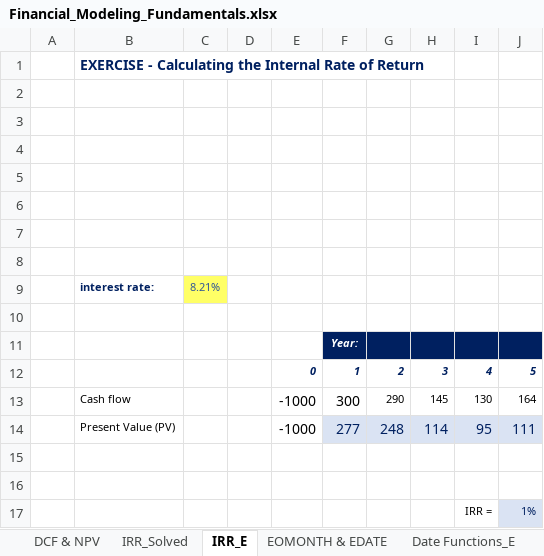
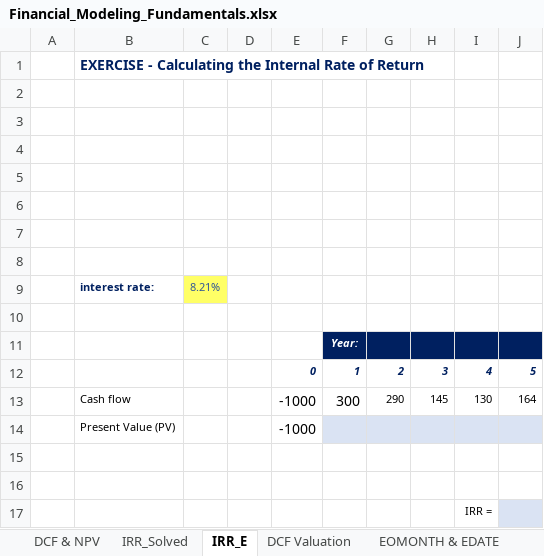
Before and after one commit to penroselearning/curriculum, an Excel workbook: excel/Financial_Modeling_Fundamentals.xlsx, sheet IRR_E, drawn as a sheet; values as stored, in another font and other column widths than the file's, no borders; charts and pictures not drawn; removed rows and columns are numbered as before the commit, all else as after; the diff names each change by its address in the sheet, - before the commit and + after, or states it on an @@ line.

```diff
--- a/excel/Financial_Modeling_Fundamentals.xlsx (sheet IRR_E)
+++ b/excel/Financial_Modeling_Fundamentals.xlsx (sheet IRR_E)
+sheet tab: DCF Valuation
-row 14:  | Present Value (PV) |  |  | -1000 | 277 | 248 | 114 | 95 | 111
+row 14:  | Present Value (PV) |  |  | -1000
-J17: 1%
+J17: (empty)
```
Also changed, not shown: sheet IRR_Solved, sheet EOMONTH & EDATE, 1 other file.
